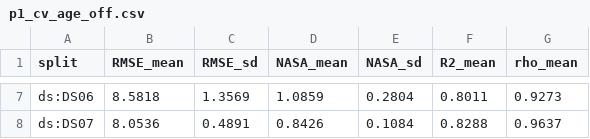
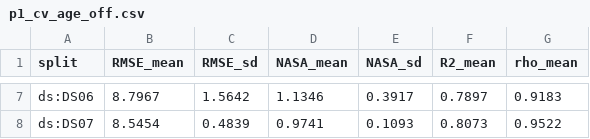
Before and after one commit to Sirlongchau/CMAPSS-2021, a CSV file: results/p1_cv_age_off.csv, drawn as a sheet; only a part is shown, gaps mark what is left out; the diff covers the shown part only; the diff names each change by its address in the sheet, - before the commit and + after, or states it on an @@ line.

```diff
--- a/results/p1_cv_age_off.csv
+++ b/results/p1_cv_age_off.csv
-B7 (RMSE_mean): 8.5818
+B7 (RMSE_mean): 8.7967
-C7 (RMSE_sd): 1.3569
+C7 (RMSE_sd): 1.5642
-D7 (NASA_mean): 1.0859
+D7 (NASA_mean): 1.1346
-E7 (NASA_sd): 0.2804
+E7 (NASA_sd): 0.3917
-F7 (R2_mean): 0.8011
+F7 (R2_mean): 0.7897
-G7 (rho_mean): 0.9273
+G7 (rho_mean): 0.9183
-B8 (RMSE_mean): 8.0536
+B8 (RMSE_mean): 8.5454
-C8 (RMSE_sd): 0.4891
+C8 (RMSE_sd): 0.4839
-D8 (NASA_mean): 0.8426
+D8 (NASA_mean): 0.9741
-E8 (NASA_sd): 0.1084
+E8 (NASA_sd): 0.1093
-F8 (R2_mean): 0.8288
+F8 (R2_mean): 0.8073
-G8 (rho_mean): 0.9637
+G8 (rho_mean): 0.9522
```
Also changed, not shown: 30 edited cells elsewhere in this file, results/arm_comparison.csv, results/leaf_fidelity.csv, 14 other files.
